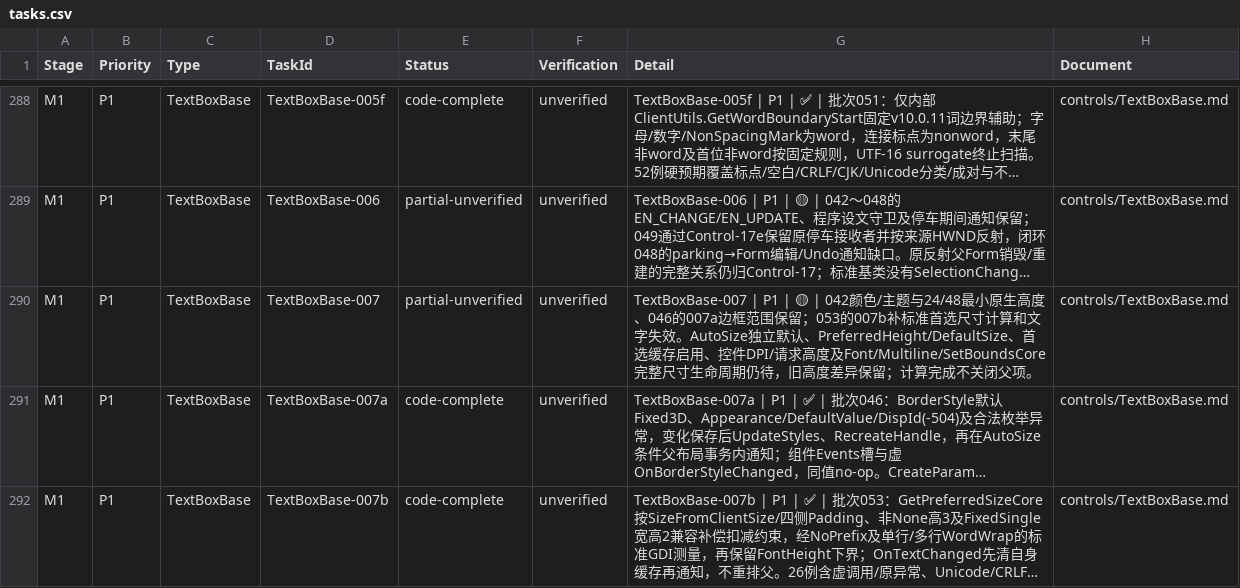
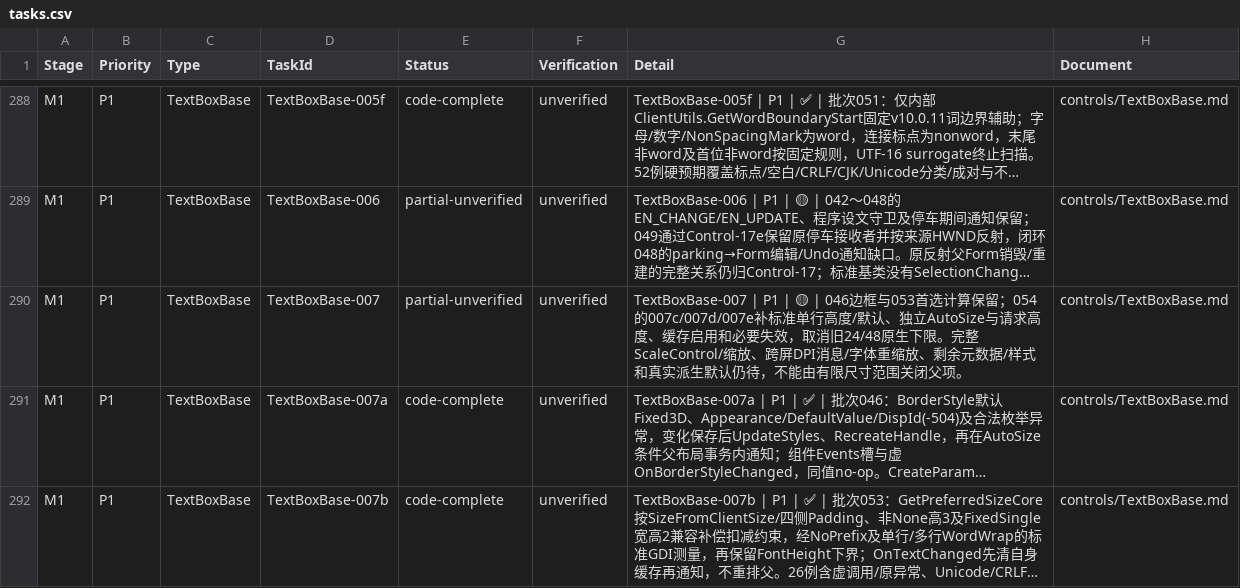
Before and after one commit to IoTSharp/Lumina, a CSV file: docs/roadmap/tasks.csv, drawn as a sheet; only a part is shown, gaps mark what is left out; long unchanged cells end in …; the diff covers the shown part only; the diff names each change by its address in the sheet, - before the commit and + after, or states it on an @@ line.

Commit message:
feat(forms): align text box sizing and preferred cache lifetimes

```diff
--- a/docs/roadmap/tasks.csv
+++ b/docs/roadmap/tasks.csv
-G290 (Detail): …P1 | 🟡 | 042颜色/主题与24/48最小原生高度、046的007a边框范围保留；053的007b补标准首选尺寸计算和文字失效。AutoSize独立默认、PreferredHeight/DefaultSize、首选缓存启用、控件DPI/请求高度及Font/Multiline/SetBoundsCore完整尺寸生命周期仍待，旧高度差异保留；计算完成不关闭父项…
+G290 (Detail): …P1 | 🟡 | 046边框与053首选计算保留；054的007c/007d/007e补标准单行高度/默认、独立AutoSize与请求高度、缓存启用和必要失效，取消旧24/48原生下限。完整ScaleControl/缩放、跨屏DPI消息/字体重缩放、剩余元数据/样式和真实派生默认仍待，不能由有限尺寸范围关闭父项…
```
Also changed, not shown: 3 added rows and 2 edited cells elsewhere in this file, 29 other files.
